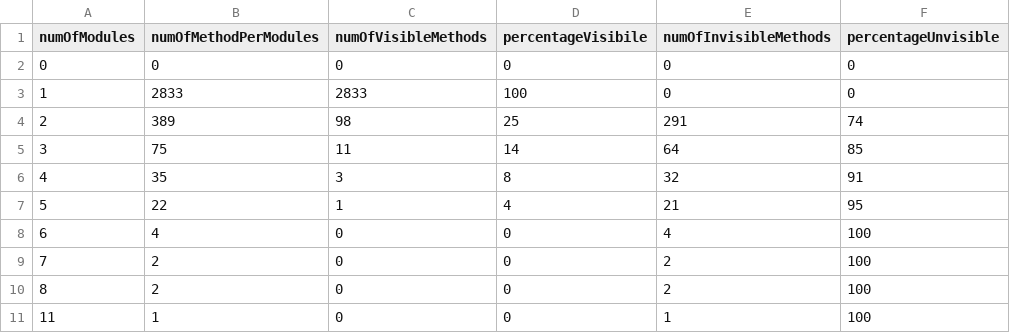
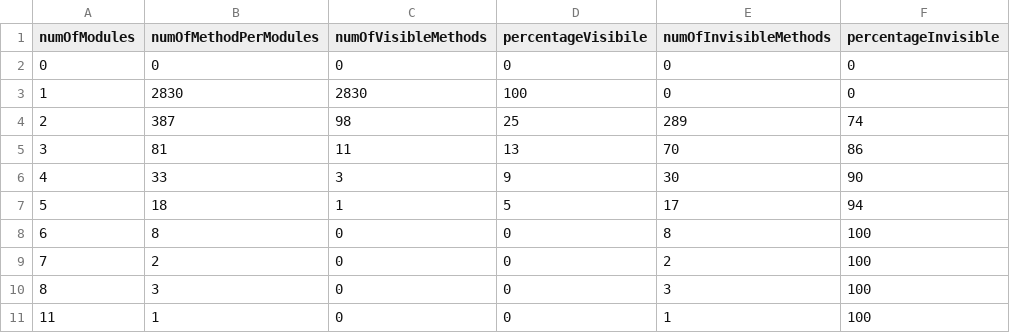
Before and after one commit to benbehringer/peopl, a CSV file: outputFolder/CSVFiles/BerkeleyDBVisibilityResults.csv, drawn as a sheet; the diff names each change by its address in the sheet, - before the commit and + after, or states it on an @@ line.

```diff
--- a/outputFolder/CSVFiles/BerkeleyDBVisibilityResults.csv
+++ b/outputFolder/CSVFiles/BerkeleyDBVisibilityResults.csv
-F1: percentageUnvisible
+F1: percentageInvisible
-B3 (numOfMethodPerModules): 2833
+B3 (numOfMethodPerModules): 2830
-C3 (numOfVisibleMethods): 2833
+C3 (numOfVisibleMethods): 2830
-B4 (numOfMethodPerModules): 389
+B4 (numOfMethodPerModules): 387
-E4 (numOfInvisibleMethods): 291
+E4 (numOfInvisibleMethods): 289
-B5 (numOfMethodPerModules): 75
+B5 (numOfMethodPerModules): 81
-D5 (percentageVisibile): 14
+D5 (percentageVisibile): 13
-E5 (numOfInvisibleMethods): 64
+E5 (numOfInvisibleMethods): 70
-F5 (percentageInvisible): 85
+F5 (percentageInvisible): 86
-B6 (numOfMethodPerModules): 35
+B6 (numOfMethodPerModules): 33
-D6 (percentageVisibile): 8
+D6 (percentageVisibile): 9
-E6 (numOfInvisibleMethods): 32
+E6 (numOfInvisibleMethods): 30
-F6 (percentageInvisible): 91
+F6 (percentageInvisible): 90
-B7 (numOfMethodPerModules): 22
+B7 (numOfMethodPerModules): 18
-D7 (percentageVisibile): 4
+D7 (percentageVisibile): 5
-E7 (numOfInvisibleMethods): 21
+E7 (numOfInvisibleMethods): 17
-F7 (percentageInvisible): 95
+F7 (percentageInvisible): 94
-B8 (numOfMethodPerModules): 4
+B8 (numOfMethodPerModules): 8
-E8 (numOfInvisibleMethods): 4
+E8 (numOfInvisibleMethods): 8
-B10 (numOfMethodPerModules): 2
+B10 (numOfMethodPerModules): 3
-E10 (numOfInvisibleMethods): 2
+E10 (numOfInvisibleMethods): 3
```
Also changed, not shown: outputFolder/CSVFiles/GPLMethodVisibility.csv, 8 other files.
